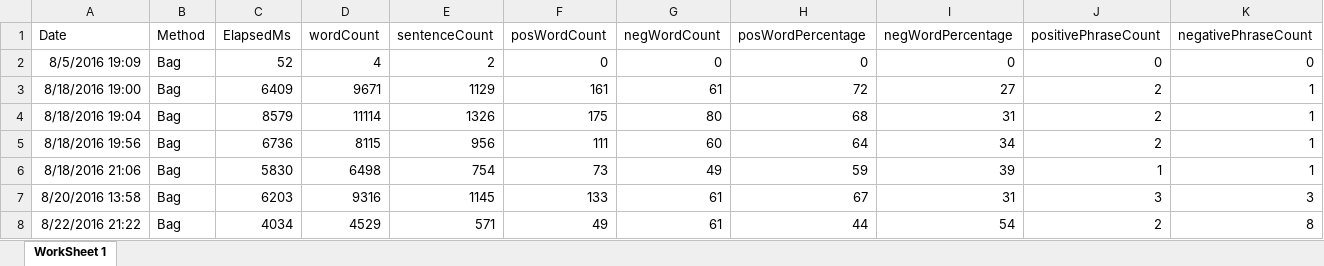
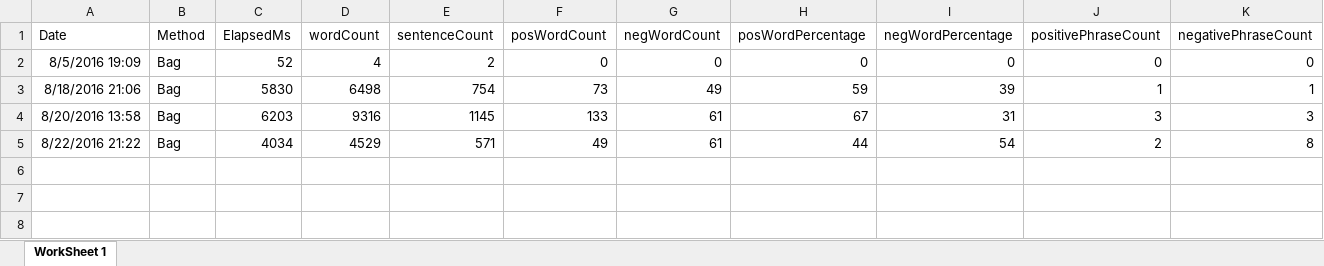
Before and after one commit to adnangumus/StockPredictor, an Excel workbook: StockPredictor/bin/Debug/Packages/Data/HZNP/HZNPBag.xlsx, sheet WorkSheet 1, drawn as a sheet; only a part is shown; values as stored, in another font and other column widths than the file's, no borders; rows hold the shown columns only; the diff names each change by its address in the sheet, - before the commit and + after, or states it on an @@ line.

```diff
--- a/StockPredictor/bin/Debug/Packages/Data/HZNP/HZNPBag.xlsx (sheet WorkSheet 1)
+++ b/StockPredictor/bin/Debug/Packages/Data/HZNP/HZNPBag.xlsx (sheet WorkSheet 1)
-row 3: 8/18/2016 19:00 | Bag | 6409 | 9671 | 1129 | 161 | 61 | 72 | 27 | 2 | 1
-row 4: 8/18/2016 19:04 | Bag | 8579 | 11114 | 1326 | 175 | 80 | 68 | 31 | 2 | 1
-row 5: 8/18/2016 19:56 | Bag | 6736 | 8115 | 956 | 111 | 60 | 64 | 34 | 2 | 1
```
Also changed, not shown: 37 other files.
